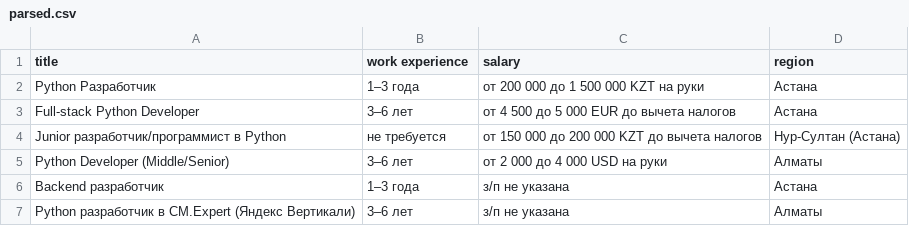
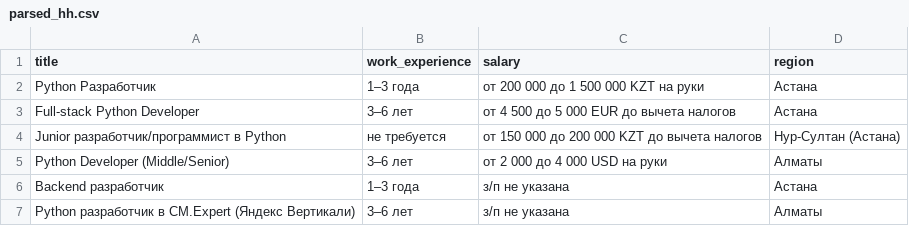
Before and after one commit to Lipetskiy/DE_Sprint, a CSV file: practicum_4/parsed_hh.csv (was practicum_4/parsed.csv), drawn as a sheet; only a part is shown.

Commit message:
parsed_2.json и parsed.csv удалены. Обновлены все файлы. Полностью переработан код в practicum_4.ipynb Добавлен parsed_hh.csv 27.10.2022

```diff
--- a/practicum_4/parsed.csv
+++ b/practicum_4/parsed_hh.csv
@@ -1,2 +1,2 @@
-title,work experience,salary,region
+title,work_experience,salary,region
 Python Разработчик,1–3 года,от 200 000 до 1 500 000 KZT на руки,Астана
```
Also changed, not shown: 2 other files.
